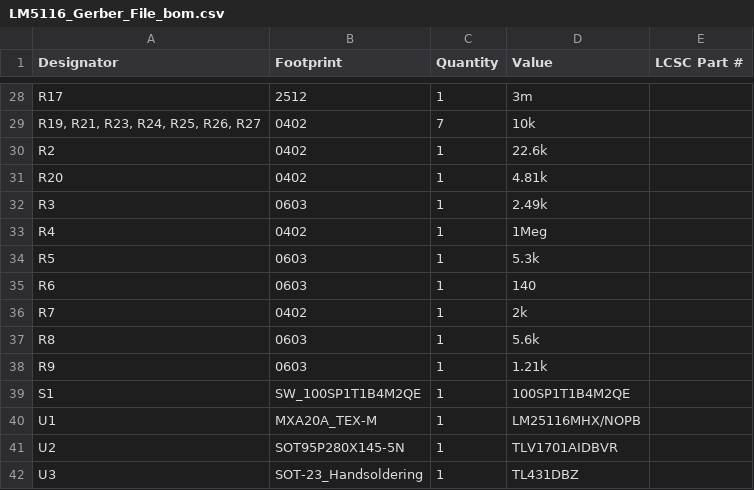
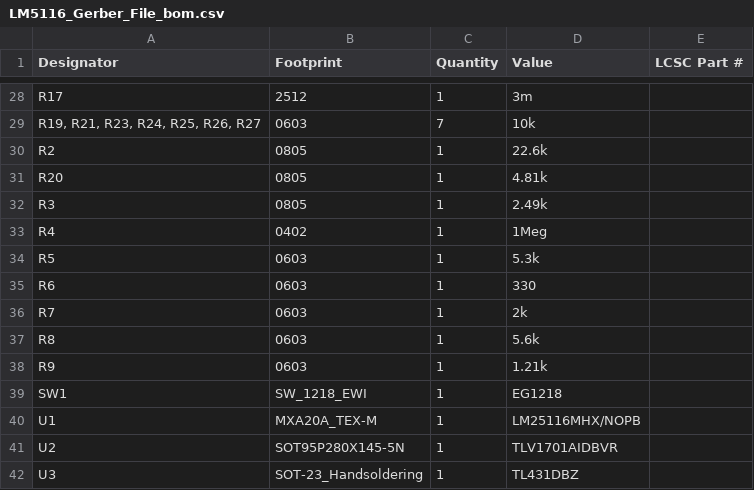
Before and after one commit to duykhoa718/My-Project, a CSV file: Ai Sipder Bot Power System/LM5116 Gerber File For JLCPCB/LM5116_Gerber_File_bom.csv, drawn as a sheet; only a part is shown, gaps mark what is left out; removed rows and columns are numbered as before the commit, all else as after; the diff covers the shown part only; the diff names each change by its address in the sheet, - before the commit and + after, or states it on an @@ line.

```diff
--- a/Ai Sipder Bot Power System/LM5116 Gerber File For JLCPCB/LM5116_Gerber_File_bom.csv
+++ b/Ai Sipder Bot Power System/LM5116 Gerber File For JLCPCB/LM5116_Gerber_File_bom.csv
-B29 (Footprint): 0402
+B29 (Footprint): 0603
-B30:B31 (Footprint): 0402
+B30:B31 (Footprint): 0805
-B32 (Footprint): 0603
+B32 (Footprint): 0805
-D35 (Value): 140
+D35 (Value): 330
-B36 (Footprint): 0402
+B36 (Footprint): 0603
-row 39: S1 | SW_100SP1T1B4M2QE | 1 | 100SP1T1B4M2QE
+row 39: SW1 | SW_1218_EWI | 1 | EG1218
```
Also changed, not shown: 6 added rows, 6 removed rows and 14 edited cells elsewhere in this file, Ai Sipder Bot Power System/LM5116 Gerber File For JLCPCB/LM5116_Gerber_File_designators.csv, Ai Sipder Bot Power System/LM5116 Gerber File For JLCPCB/LM5116_Gerber_File_positions.csv, 21 other files.
